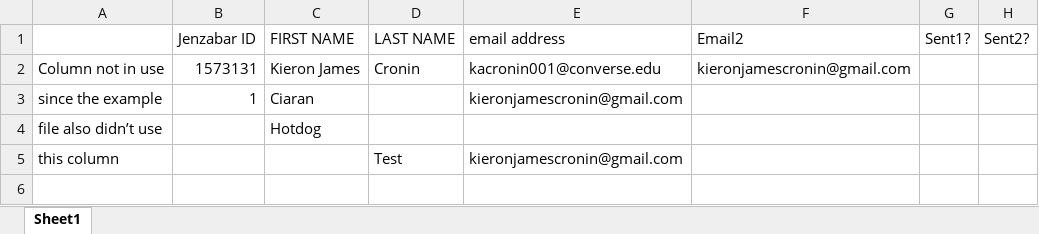
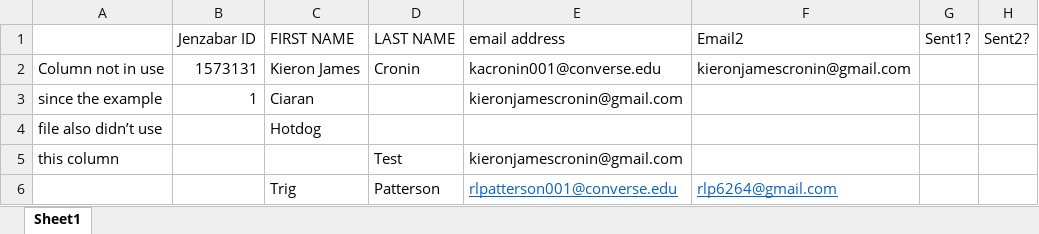
Before and after one commit to phbrownacmorg/CSCGoldProject, an Excel workbook: Gold Project/Test1GoldProj.xlsx, sheet Sheet1, drawn as a sheet; values as stored, in another font and other column widths than the file's, no borders; the diff names each change by its address in the sheet, - before the commit and + after, or states it on an @@ line.

Commit message:
Add files via upload

```diff
--- a/Gold Project/Test1GoldProj.xlsx (sheet Sheet1)
+++ b/Gold Project/Test1GoldProj.xlsx (sheet Sheet1)
+row 6:  |  | Trig | Patterson | rlpatterson001@converse.edu | rlp6264@gmail.com
```
